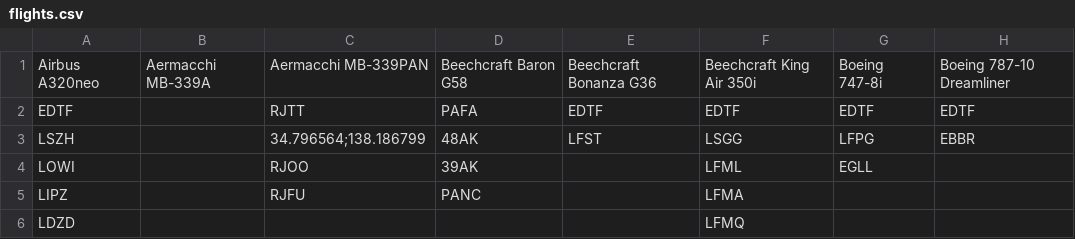
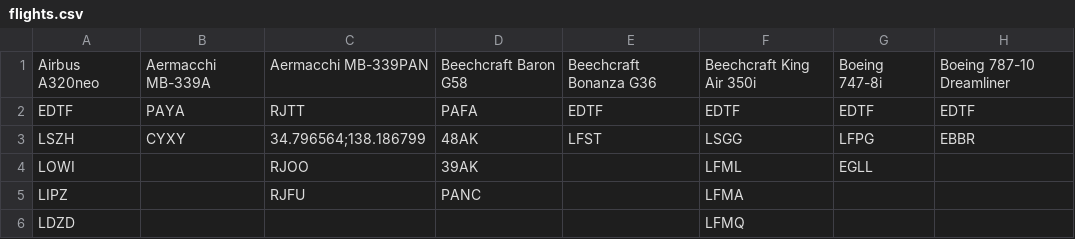
Before and after one commit to johannesmols/flight-tracker, a CSV file: data/flights.csv, drawn as a sheet; only a part is shown; the diff names each change by its address in the sheet, - before the commit and + after, or states it on an @@ line.

Commit message:
Updated flight data

```diff
--- a/data/flights.csv
+++ b/data/flights.csv
-B2: (empty)
+B2: PAYA
-B3: (empty)
+B3: CYXY
```
